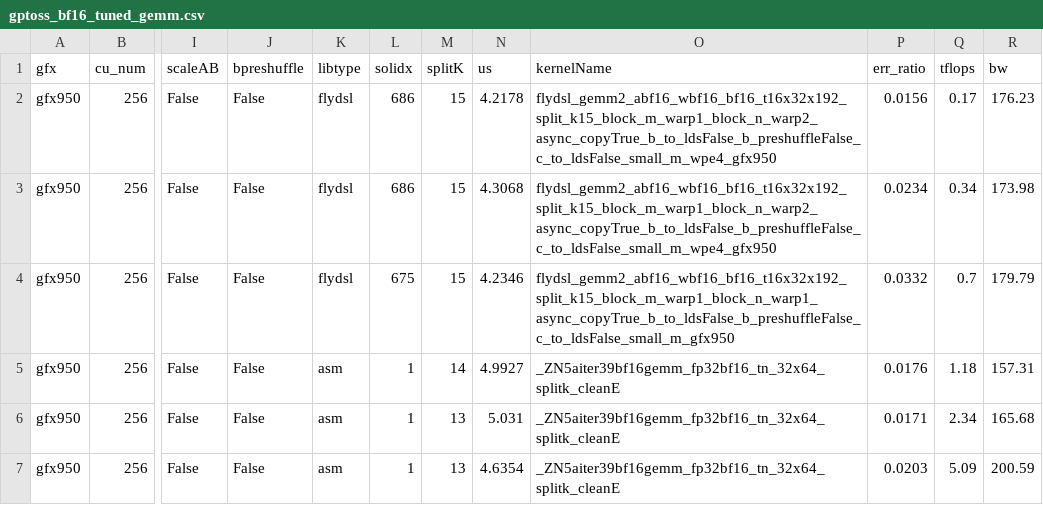
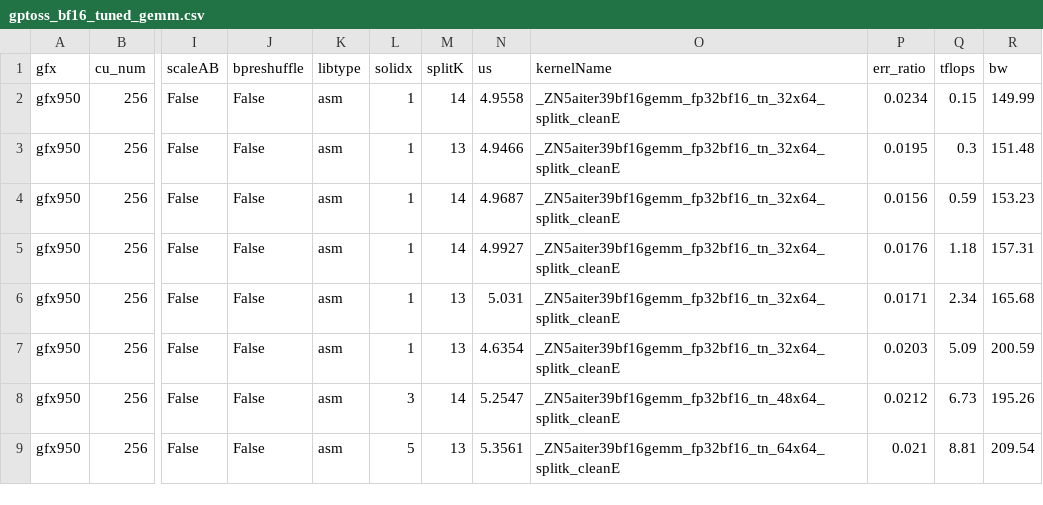
Before and after one commit to XiaobingSuper/aiter, a CSV file: aiter/configs/model_configs/gptoss_bf16_tuned_gemm.csv, drawn as a sheet; only a part is shown, gaps mark what is left out; the shorter side is filled out with more unchanged rows; the diff covers the shown part only; the diff names each change by its address in the sheet, - before the commit and + after, or states it on an @@ line.

Commit message:
remove all new flydsl config

```diff
--- a/aiter/configs/model_configs/gptoss_bf16_tuned_gemm.csv
+++ b/aiter/configs/model_configs/gptoss_bf16_tuned_gemm.csv
-K2:K4 (libtype): flydsl
+K2:K4 (libtype): asm
-L2:L3 (solidx): 686
+L2:L3 (solidx): 1
-M2 (splitK): 15
+M2 (splitK): 14
-N2 (us): 4.2178
+N2 (us): 4.9558
-O2:O3 (kernelName): flydsl_gemm2_abf16_wbf16_bf16_t16x32x192_split_k15_block_m_warp1_block_n_warp2_async_copyTrue_b_to_ldsFalse_b_preshuffleFalse_c_to_ldsFalse_small_m_wpe4_gfx950
+O2:O3 (kernelName): _ZN5aiter39bf16gemm_fp32bf16_tn_32x64_splitk_cleanE
-P2 (err_ratio): 0.0156
+P2 (err_ratio): 0.0234
-Q2 (tflops): 0.17
+Q2 (tflops): 0.15
-R2 (bw): 176.23
+R2 (bw): 149.99
-M3 (splitK): 15
+M3 (splitK): 13
-N3 (us): 4.3068
+N3 (us): 4.9466
-P3 (err_ratio): 0.0234
+P3 (err_ratio): 0.0195
-Q3 (tflops): 0.34
+Q3 (tflops): 0.3
-R3 (bw): 173.98
+R3 (bw): 151.48
-L4 (solidx): 675
+L4 (solidx): 1
-M4 (splitK): 15
+M4 (splitK): 14
-N4 (us): 4.2346
+N4 (us): 4.9687
-O4 (kernelName): flydsl_gemm2_abf16_wbf16_bf16_t16x32x192_split_k15_block_m_warp1_block_n_warp1_async_copyTrue_b_to_ldsFalse_b_preshuffleFalse_c_to_ldsFalse_small_m_gfx950
+O4 (kernelName): _ZN5aiter39bf16gemm_fp32bf16_tn_32x64_splitk_cleanE
-P4 (err_ratio): 0.0332
+P4 (err_ratio): 0.0156
-Q4 (tflops): 0.7
+Q4 (tflops): 0.59
-R4 (bw): 179.79
+R4 (bw): 153.23
```
Also changed, not shown: 96 edited cells elsewhere in this file.
